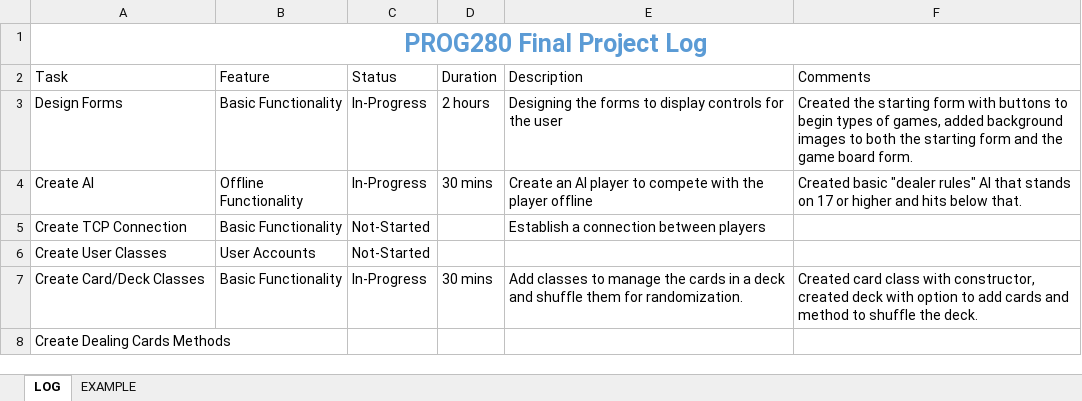
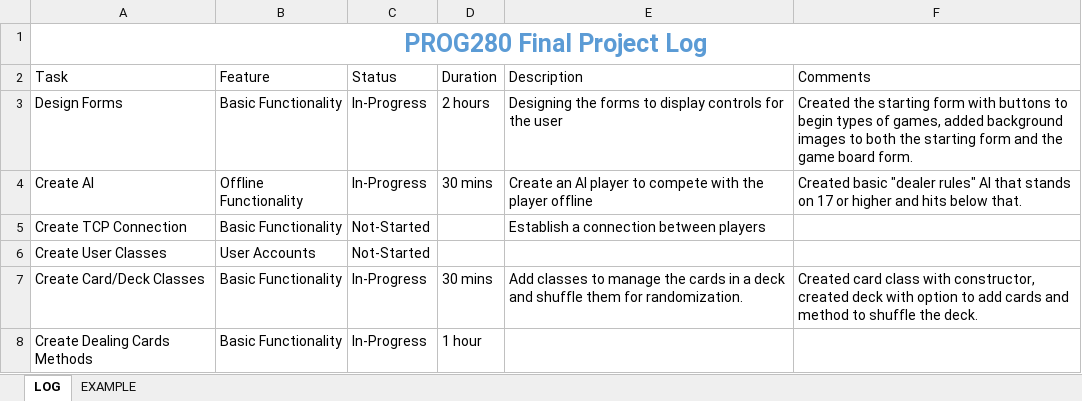
Before and after one commit to OlRedBeard/Blackjack-Game, an Excel workbook: FINAL_PROJECT_Gerrit_Kat_04_16_2022.xlsx, sheet LOG, drawn as a sheet; values as stored, in another font and other column widths than the file's, no borders; table styles not drawn; the diff names each change by its address in the sheet, - before the commit and + after, or states it on an @@ line.

```diff
--- a/FINAL_PROJECT_Gerrit_Kat_04_16_2022.xlsx (sheet LOG)
+++ b/FINAL_PROJECT_Gerrit_Kat_04_16_2022.xlsx (sheet LOG)
-B8 (Feature): (empty)
+B8 (Feature): Basic Functionality
-C8 (Status): (empty)
+C8 (Status): In-Progress
-D8 (Duration): (empty)
+D8 (Duration): 1 hour
```
Also changed, not shown: 2 other files.
